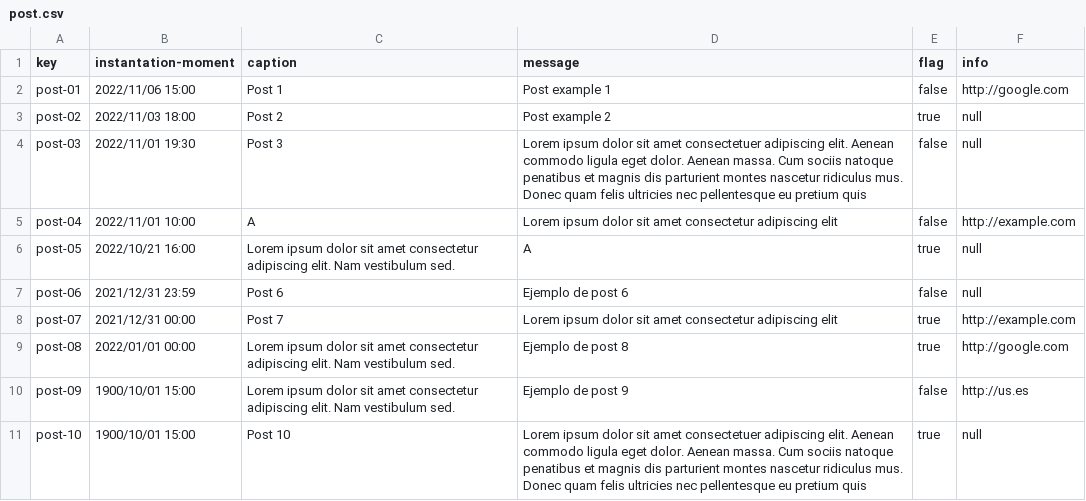
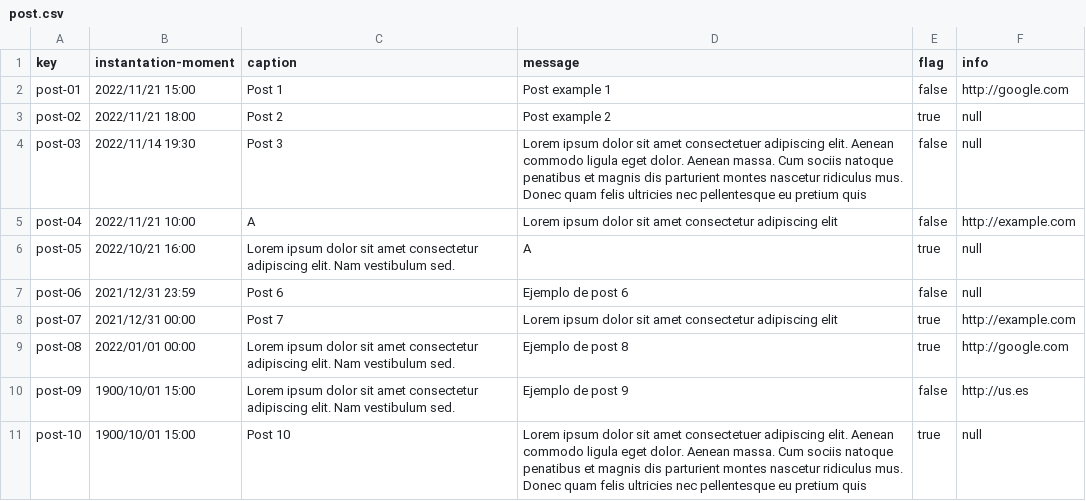
Before and after one commit to dansuaper/Acme-Courses, a CSV file: src/main/webapp/WEB-INF/resources/sample-data/post.csv, drawn as a sheet.

```diff
--- a/src/main/webapp/WEB-INF/resources/sample-data/post.csv
+++ b/src/main/webapp/WEB-INF/resources/sample-data/post.csv
@@ -1,6 +1,6 @@
 key,instantation-moment,caption,message,flag,info
-post-01,2022/11/06 15:00,Post 1,Post example 1,false,http://google.com
-post-02,2022/11/03 18:00,Post 2,Post example 2,true,null
-post-03,2022/11/01 19:30,Post 3,Lorem ipsum dolor sit amet consectetuer adipiscing elit. Aenean commodo ligula eget dolor. Aenean massa. Cum sociis natoque penatibus et magnis dis parturient montes nascetur ridiculus mus. Donec quam felis ultricies nec pellentesque eu pretium quis,false,null
-post-04,2022/11/01 10:00,A,Lorem ipsum dolor sit amet consectetur adipiscing elit,false,http://example.com
+post-01,2022/11/21 15:00,Post 1,Post example 1,false,http://google.com
+post-02,2022/11/21 18:00,Post 2,Post example 2,true,null
+post-03,2022/11/14 19:30,Post 3,Lorem ipsum dolor sit amet consectetuer adipiscing elit. Aenean commodo ligula eget dolor. Aenean massa. Cum sociis natoque penatibus et magnis dis parturient montes nascetur ridiculus mus. Donec quam felis ultricies nec pellentesque eu pretium quis,false,null
+post-04,2022/11/21 10:00,A,Lorem ipsum dolor sit amet consectetur adipiscing elit,false,http://example.com
 post-05,2022/10/21 16:00,Lorem ipsum dolor sit amet consectetur adipiscing elit. Nam vestibulum sed.,A,true,null
```
Also changed, not shown: src/main/webapp/WEB-INF/resources/sample-data/quantity.csv, 2 other files.
